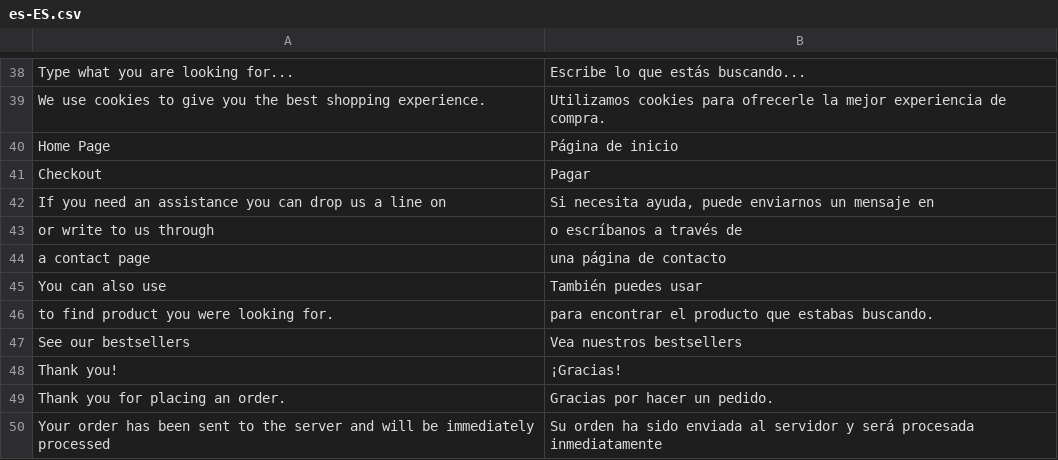
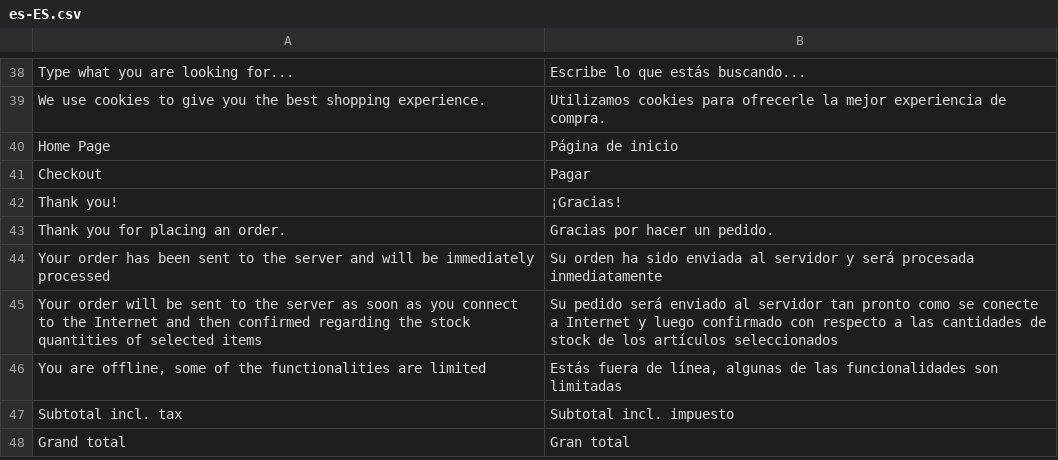
Before and after one commit to vuestorefront/vue-storefront, a CSV file: core/i18n/resource/i18n/es-ES.csv, drawn as a sheet; only a part is shown, gaps mark what is left out; the shorter side is filled out with more unchanged rows.

```diff
--- a/core/i18n/resource/i18n/es-ES.csv
+++ b/core/i18n/resource/i18n/es-ES.csv
@@ -41,8 +41,2 @@
 "Checkout","Pagar"
-"If you need an assistance you can drop us a line on","Si necesita ayuda, puede enviarnos un mensaje en"
-"or write to us through","o escríbanos a través de"
-"a contact page","una página de contacto"
-"You can also use","También puedes usar"
-"to find product you were looking for.","para encontrar el producto que estabas buscando."
-"See our bestsellers","Vea nuestros bestsellers"
 "Thank you!","¡Gracias!"
```
Also changed, not shown: core/i18n/resource/i18n/fr-FR.csv, core/i18n/resource/i18n/it-IT.csv, 7 other files.
